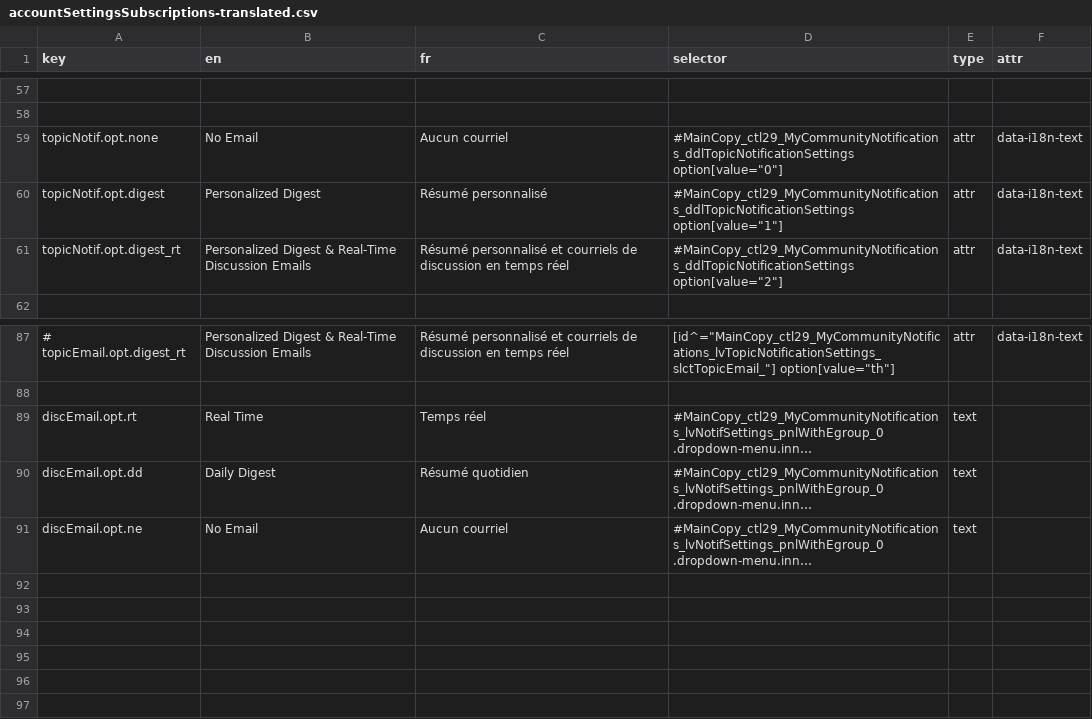
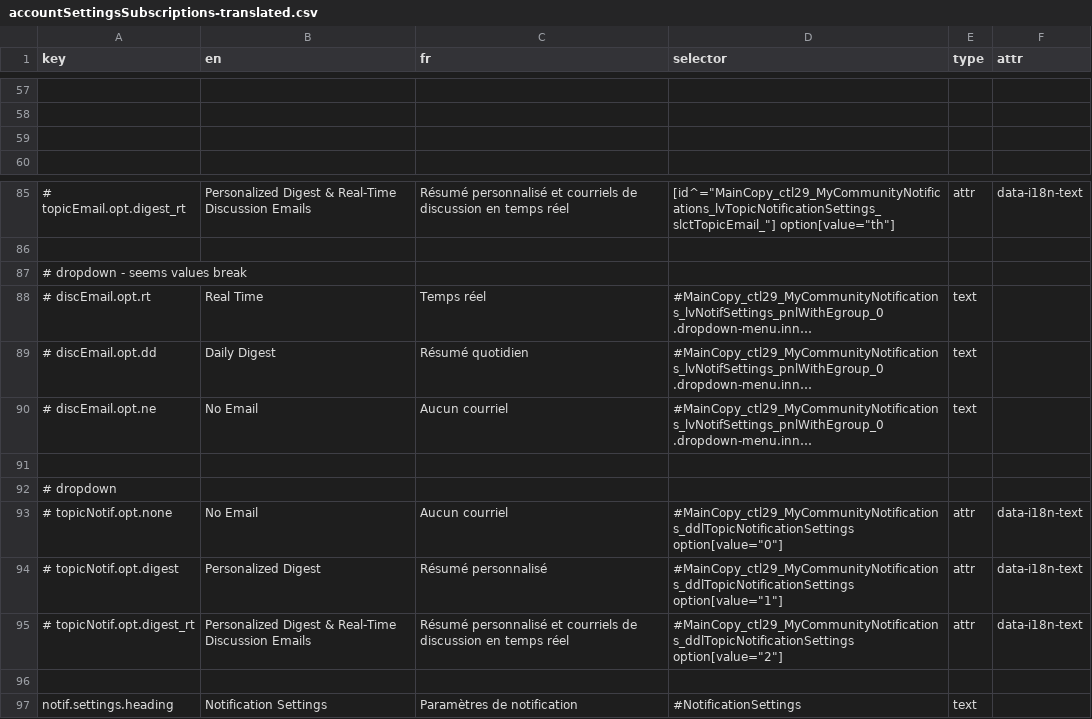
Before and after one commit to prospercanada/i18n-thrive, a CSV file: i18n-build/accountSettingsSubscriptions-translated.csv, drawn as a sheet; only a part is shown, gaps mark what is left out; long unchanged cells end in …; removed rows and columns are numbered as before the commit, all else as after; the diff names each change by its address in the sheet, - before the commit and + after, or states it on an @@ line.

```diff
--- a/i18n-build/accountSettingsSubscriptions-translated.csv
+++ b/i18n-build/accountSettingsSubscriptions-translated.csv
-row 59: topicNotif.opt.none | No Email | Aucun courriel | #MainCopy_ctl29_MyCommunityNotifications_ddlTopicNotificationSettings option[value="0"] | attr | data-i18n-text
+row 59: (empty)
-row 60: topicNotif.opt.digest | Personalized Digest | Résumé personnalisé | #MainCopy_ctl29_MyCommunityNotifications_ddlTopicNotificationSettings option[value="1"] | attr | data-i18n-text
-row 61: topicNotif.opt.digest_rt | Personalized Digest & Real-Time Discussion Emails | Résumé personnalisé et courriels de discussion en temps réel | #MainCopy_ctl29_MyCommunityNotifications_ddlTopicNotificationSettings option[value="2"] | attr | data-i18n-text
+row 87: # dropdown - seems values break
-A88 (key): discEmail.opt.rt
+A88 (key): # discEmail.opt.rt
-A89 (key): discEmail.opt.dd
+A89 (key): # discEmail.opt.dd
-A90 (key): discEmail.opt.ne
+A90 (key): # discEmail.opt.ne
+row 91: (empty)
+row 92: # dropdown
+row 93: # topicNotif.opt.none | No Email | Aucun courriel | #MainCopy_ctl29_MyCommunityNotifications_ddlTopicNotificationSettings option[value="0"] | attr | data-i18n-text
+row 94: # topicNotif.opt.digest | Personalized Digest | Résumé personnalisé | #MainCopy_ctl29_MyCommunityNotifications_ddlTopicNotificationSettings option[value="1"] | attr | data-i18n-text
+row 95: # topicNotif.opt.digest_rt | Personalized Digest & Real-Time Discussion Emails | Résumé personnalisé et courriels de discussion en temps réel | #MainCopy_ctl29_MyCommunityNotifications_ddlTopicNotificationSettings option[value="2"] | attr | data-i18n-text
+row 96: (empty)
+row 97: notif.settings.heading | Notification Settings | Paramètres de notification | #NotificationSettings | text
```
Also changed, not shown: 3 other files.
